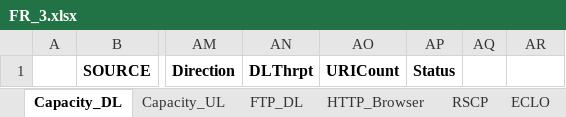
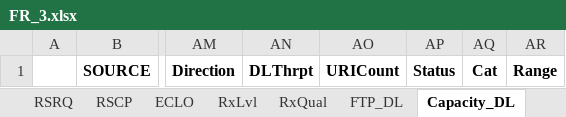
Before and after one commit to EmperorPenguinDev/automsqos, an Excel workbook: data/fr/parsed/all/FR_3.xlsx, sheet Capacity_DL, drawn as a sheet; only a part is shown, gaps mark what is left out; values as stored, in another font and other column widths than the file's, no borders; the diff names each change by its address in the sheet, - before the commit and + after, or states it on an @@ line.

```diff
--- a/data/fr/parsed/all/FR_3.xlsx (sheet Capacity_DL)
+++ b/data/fr/parsed/all/FR_3.xlsx (sheet Capacity_DL)
@@ sheet tab order changed: RSRQ | RSCP | ECLO | RxLvl | RxQual | FTP_DL | Capacity_DL @@
-AQ1: (empty)
+AQ1: Cat
-AR1: (empty)
+AR1: Range
```
Also changed, not shown: sheet RxLvl, sheet RxQual, sheet HTTP_Browser, sheet FTP_DL, sheet Capacity_UL, sheet RSRQ, 1 more sheet, data/fr/parsed/bad/FR_3.xlsx, data/fr/parsed/bad/FR_Smartfren.xlsx, 19 other files.
